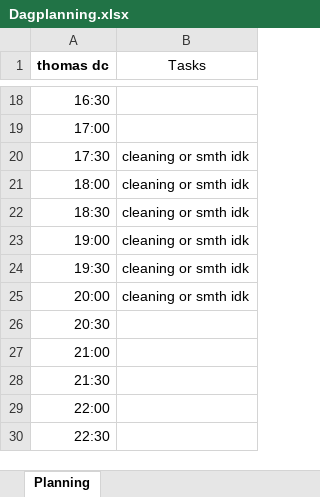
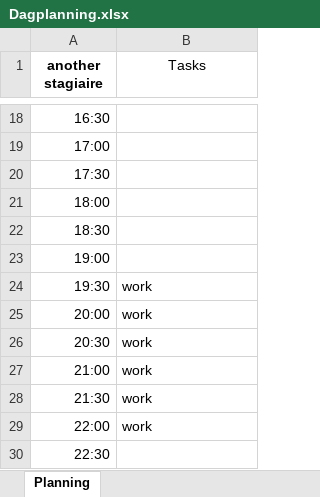
Before and after one commit to ThomasDCeuster/Dagplanner, an Excel workbook: Dagplanner/bin/Debug/net6.0-windows/Dagplanning.xlsx, sheet Planning, drawn as a sheet; only a part is shown, gaps mark what is left out; values as stored, in another font and other column widths than the file's, no borders; the diff names each change by its address in the sheet, - before the commit and + after, or states it on an @@ line.

```diff
--- a/Dagplanner/bin/Debug/net6.0-windows/Dagplanning.xlsx (sheet Planning)
+++ b/Dagplanner/bin/Debug/net6.0-windows/Dagplanning.xlsx (sheet Planning)
-A1: thomas dc
+A1: another stagiaire
-B20:B23 (Tasks): cleaning or smth idk
+B20:B23 (Tasks): (empty)
-B24:B25 (Tasks): cleaning or smth idk
+B24:B25 (Tasks): work
-B26:B29 (Tasks): (empty)
+B26:B29 (Tasks): work
```
Also changed, not shown: 18 other files.
